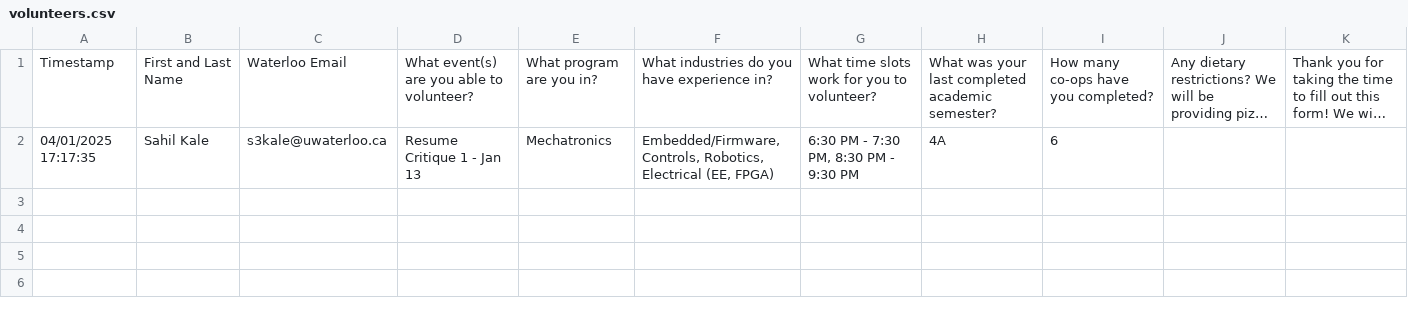
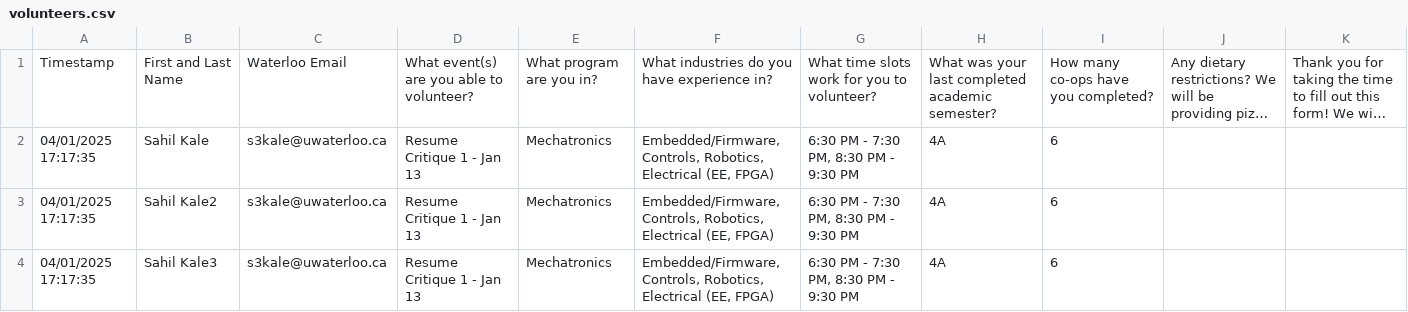
Before and after one commit to sahil-kale/resume-critiques-scheduler, a CSV file: sample_data/volunteers.csv, drawn as a sheet; long unchanged cells end in …; the diff names each change by its address in the sheet, - before the commit and + after, or states it on an @@ line.

Commit message:
Random sample data

```diff
--- a/sample_data/volunteers.csv
+++ b/sample_data/volunteers.csv
+row 3: 04/01/2025 17:17:35 | Sahil Kale2 | s3kale@uwaterloo.ca | Resume Critique 1 - Jan 13 | Mechatronics | Embedded/Firmware, Controls, Robotics, Electrical (EE, FPGA) | 6:30 PM - 7:30 PM, 8:30 PM - 9:30 PM | 4A | 6
+row 4: 04/01/2025 17:17:35 | Sahil Kale3 | s3kale@uwaterloo.ca | Resume Critique 1 - Jan 13 | Mechatronics | Embedded/Firmware, Controls, Robotics, Electrical (EE, FPGA) | 6:30 PM - 7:30 PM, 8:30 PM - 9:30 PM | 4A | 6
```
Also changed, not shown: sample_data/participants.csv.
